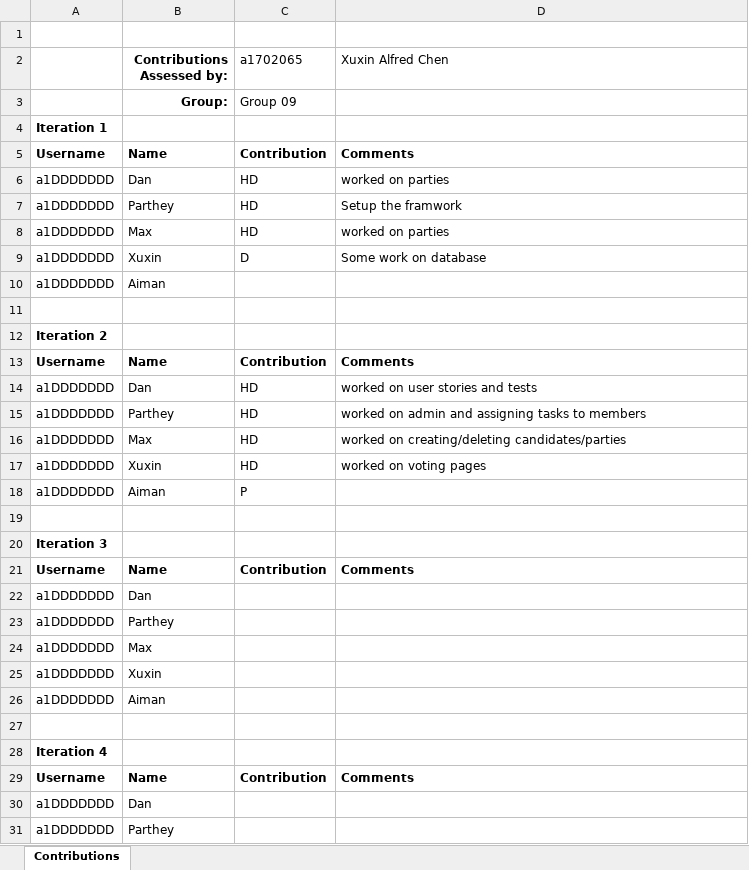
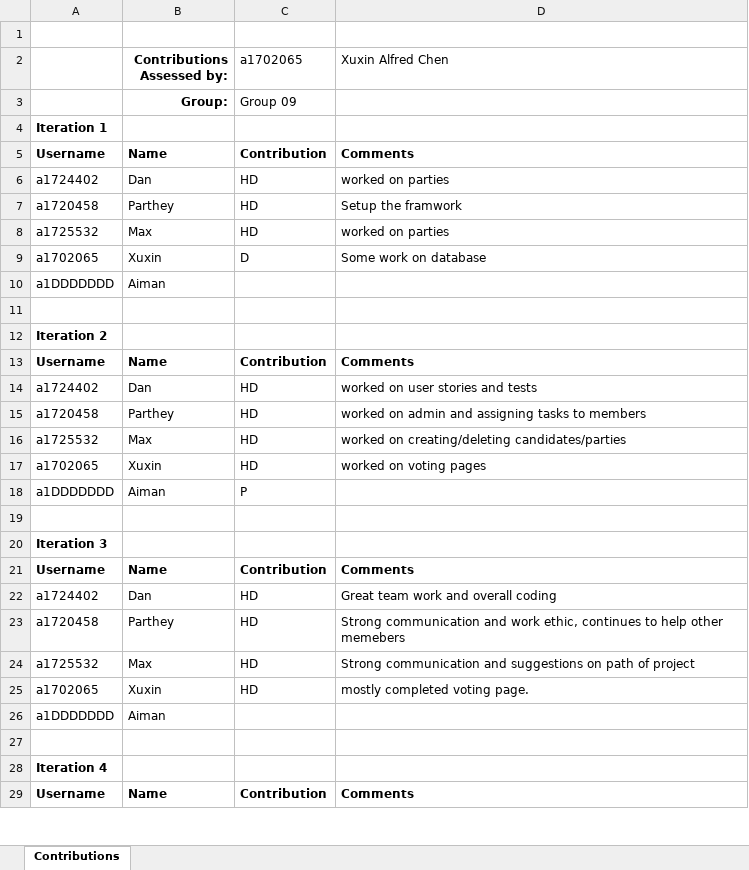
Before and after one commit to MaxVerhagen/Senate_voting_system, an Excel workbook: Assessment/contributions-summary-by-a1702065.xlsx, sheet Contributions, drawn as a sheet; only a part is shown; values as stored, in another font and other column widths than the file's, no borders; removed rows and columns are numbered as before the commit, all else as after; the diff covers the shown part only; the diff names each change by its address in the sheet, - before the commit and + after, or states it on an @@ line.

```diff
--- a/Assessment/contributions-summary-by-a1702065.xlsx (sheet Contributions)
+++ b/Assessment/contributions-summary-by-a1702065.xlsx (sheet Contributions)
-A6: a1DDDDDDD
+A6: a1724402
-A7: a1DDDDDDD
+A7: a1720458
-A8: a1DDDDDDD
+A8: a1725532
-A9: a1DDDDDDD
+A9: a1702065
-A14: a1DDDDDDD
+A14: a1724402
-A15: a1DDDDDDD
+A15: a1720458
-A16: a1DDDDDDD
+A16: a1725532
-A17: a1DDDDDDD
+A17: a1702065
-row 22: a1DDDDDDD | Dan
-row 23: a1DDDDDDD | Parthey
-row 24: a1DDDDDDD | Max
-row 25: a1DDDDDDD | Xuxin
+row 22: a1724402 | Dan | HD | Great team work and overall coding
+row 23: a1720458 | Parthey | HD | Strong communication and work ethic, continues to help other memebers
+row 24: a1725532 | Max | HD | Strong communication and suggestions on path of project
+row 25: a1702065 | Xuxin | HD | mostly completed voting page.
-row 30: a1DDDDDDD | Dan
-row 31: a1DDDDDDD | Parthey
```
Also changed, not shown: 4 added rows and 2 removed rows elsewhere in this sheet, 1 other file.
